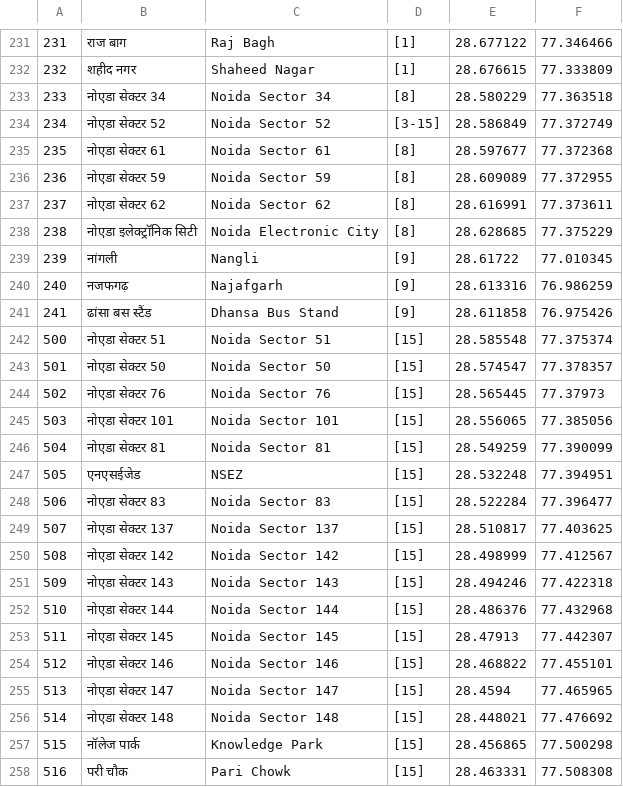
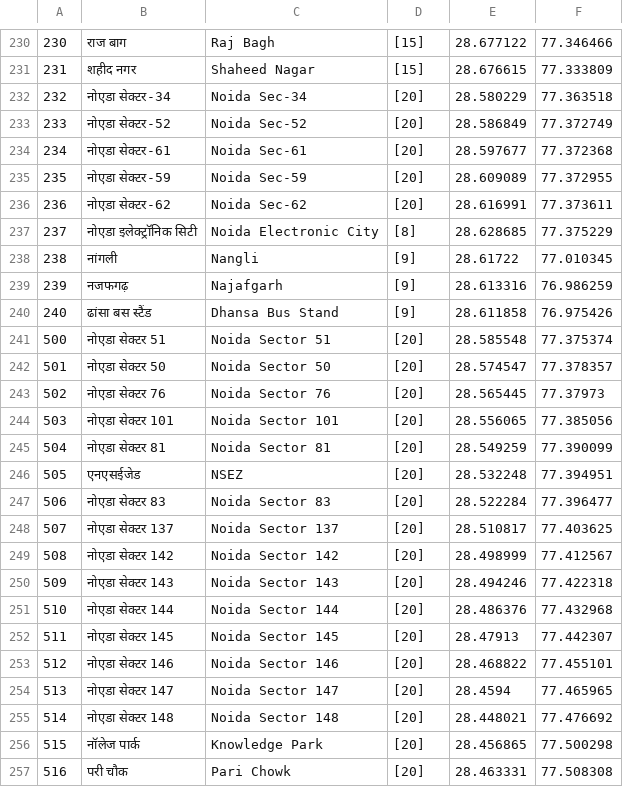
Before and after one commit to Anurajx/DelhiUnderground, a CSV file: assets/Map/stops.csv, drawn as a sheet; only a part is shown, gaps mark what is left out; addresses are those after the commit; the diff covers the shown part only; the diff names each change by its address in the sheet, - before the commit and + after, or states it on an @@ line.

```diff
--- a/assets/Map/stops.csv
+++ b/assets/Map/stops.csv
@@ column A renumbered between rows 225 and 240 @@
-D230:D231: [1]
+D230:D231: [15]
-B232: नोएडा सेक्टर 34
+B232: नोएडा सेक्टर-34
-C232: Noida Sector 34
+C232: Noida Sec-34
-D232: [8]
+D232: [20]
-B233: नोएडा सेक्टर 52
+B233: नोएडा सेक्टर-52
-C233: Noida Sector 52
+C233: Noida Sec-52
-D233: [3-15]
+D233: [20]
-B234: नोएडा सेक्टर 61
+B234: नोएडा सेक्टर-61
-C234: Noida Sector 61
+C234: Noida Sec-61
-D234:D236: [8]
+D234:D236: [20]
-B235: नोएडा सेक्टर 59
+B235: नोएडा सेक्टर-59
-C235: Noida Sector 59
+C235: Noida Sec-59
-B236: नोएडा सेक्टर 62
+B236: नोएडा सेक्टर-62
-C236: Noida Sector 62
+C236: Noida Sec-62
-D241:D257: [15]
+D241:D257: [20]
```
Also changed, not shown: 1 removed row and 143 edited cells elsewhere in this file, 3 other files.
